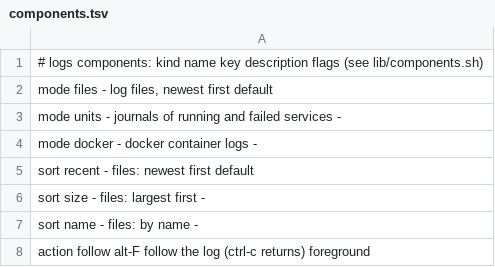
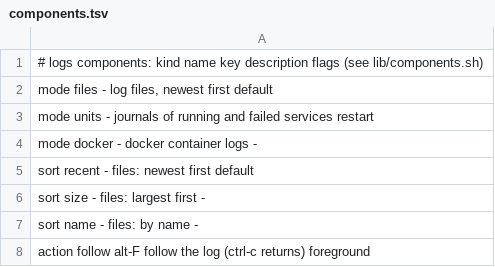
Before and after one commit to njhoffman/fzx, a TSV file: modules/logs/components.tsv, drawn as a sheet.

```diff
--- a/modules/logs/components.tsv
+++ b/modules/logs/components.tsv
@@ -2,3 +2,3 @@
 mode  files   -  log files, newest first                  default
-mode  units   -  journals of running and failed services  -
+mode  units   -  journals of running and failed services  restart
 mode  docker  -  docker container logs                    -
```
Also changed, not shown: 8 other files.
